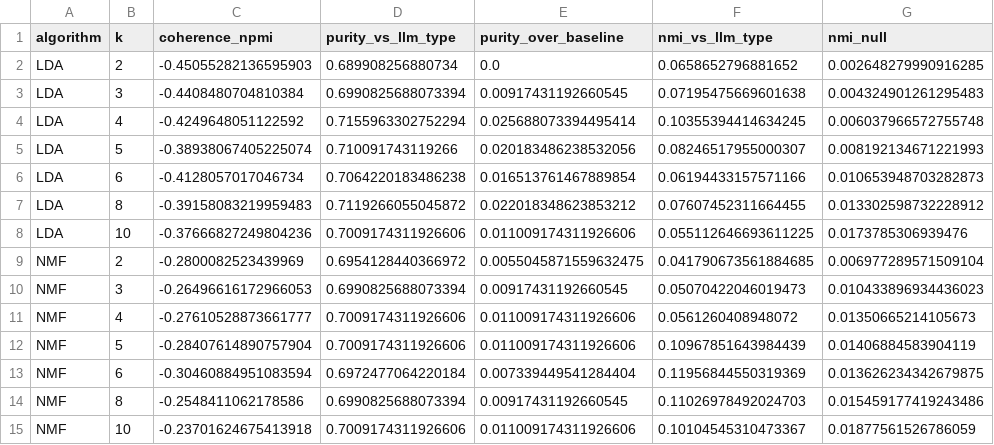
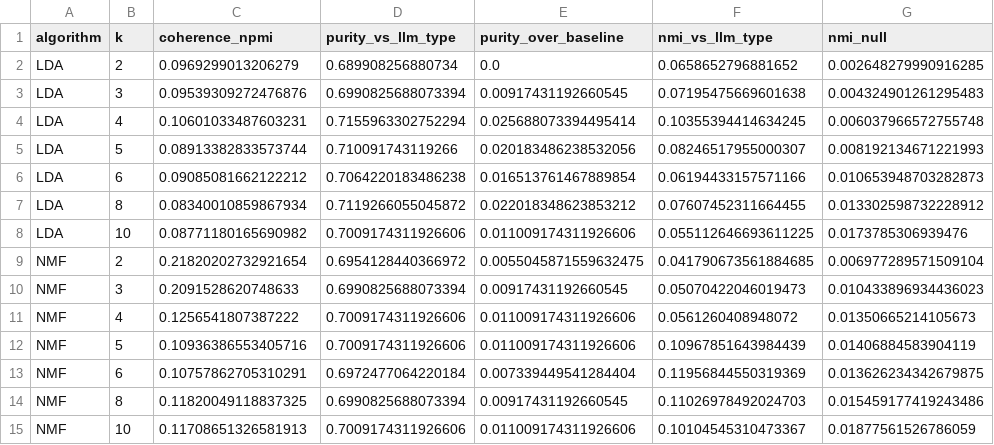
Before and after one commit to irisk29/food_saftey_compass, a CSV file: results/topic_model_sweep.csv, drawn as a sheet; only a part is shown; the diff names each change by its address in the sheet, - before the commit and + after, or states it on an @@ line.

Commit message:
Refactor data loading and validation split handling; update model training to use validation data for checkpoint selection

```diff
--- a/results/topic_model_sweep.csv
+++ b/results/topic_model_sweep.csv
-C2 (coherence_npmi): -0.45055282136595903
+C2 (coherence_npmi): 0.0969299013206279
-C3 (coherence_npmi): -0.4408480704810384
+C3 (coherence_npmi): 0.09539309272476876
-C4 (coherence_npmi): -0.4249648051122592
+C4 (coherence_npmi): 0.10601033487603231
-C5 (coherence_npmi): -0.38938067405225074
+C5 (coherence_npmi): 0.08913382833573744
-C6 (coherence_npmi): -0.4128057017046734
+C6 (coherence_npmi): 0.09085081662122212
-C7 (coherence_npmi): -0.39158083219959483
+C7 (coherence_npmi): 0.08340010859867934
-C8 (coherence_npmi): -0.37666827249804236
+C8 (coherence_npmi): 0.08771180165690982
-C9 (coherence_npmi): -0.2800082523439969
+C9 (coherence_npmi): 0.21820202732921654
-C10 (coherence_npmi): -0.26496616172966053
+C10 (coherence_npmi): 0.2091528620748633
-C11 (coherence_npmi): -0.27610528873661777
+C11 (coherence_npmi): 0.1256541807387222
-C12 (coherence_npmi): -0.28407614890757904
+C12 (coherence_npmi): 0.10936386553405716
-C13 (coherence_npmi): -0.30460884951083594
+C13 (coherence_npmi): 0.10757862705310291
-C14 (coherence_npmi): -0.2548411062178586
+C14 (coherence_npmi): 0.11820049118837325
-C15 (coherence_npmi): -0.23701624675413918
+C15 (coherence_npmi): 0.11708651326581913
```
Also changed, not shown: results/topic_model_topics.csv, 10 other files.
